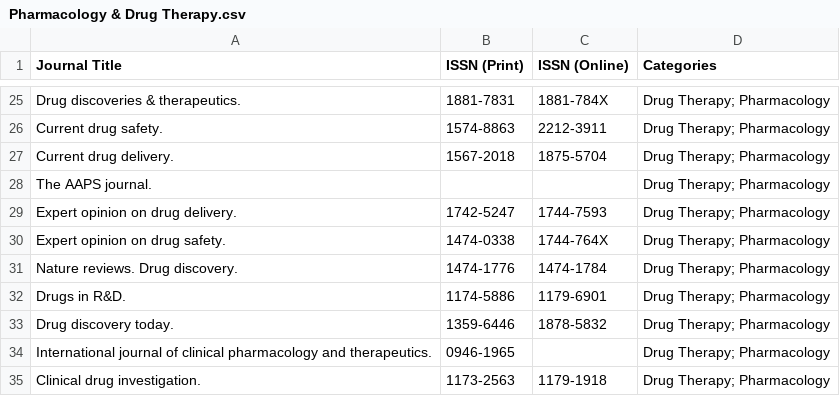
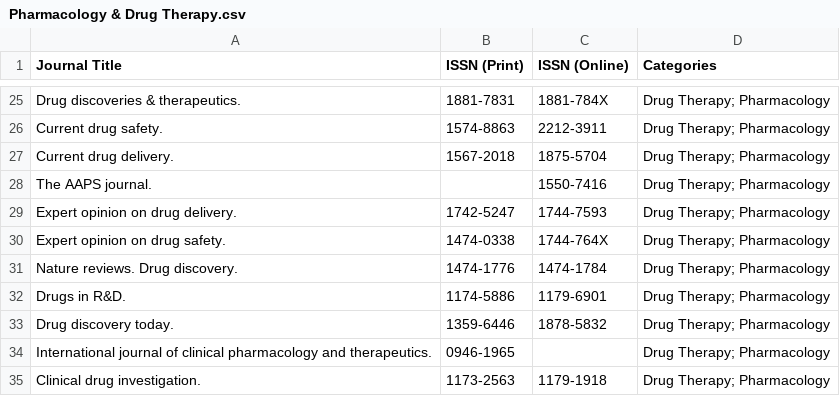
Before and after one commit to Meggers1982/science-environment-digest, a CSV file: data/Pharmacology & Drug Therapy.csv, drawn as a sheet; only a part is shown, gaps mark what is left out.

```diff
--- a/data/Pharmacology & Drug Therapy.csv
+++ b/data/Pharmacology & Drug Therapy.csv
@@ -27,3 +27,3 @@ Current drug safety.,1574-8863,2212-3911,Drug Therapy; Pharmacology
 Current drug delivery.,1567-2018,1875-5704,Drug Therapy; Pharmacology
-The AAPS journal.,,,Drug Therapy; Pharmacology
+The AAPS journal.,,1550-7416,Drug Therapy; Pharmacology
 Expert opinion on drug delivery.,1742-5247,1744-7593,Drug Therapy; Pharmacology
```
Also changed, not shown: 4 other files.
